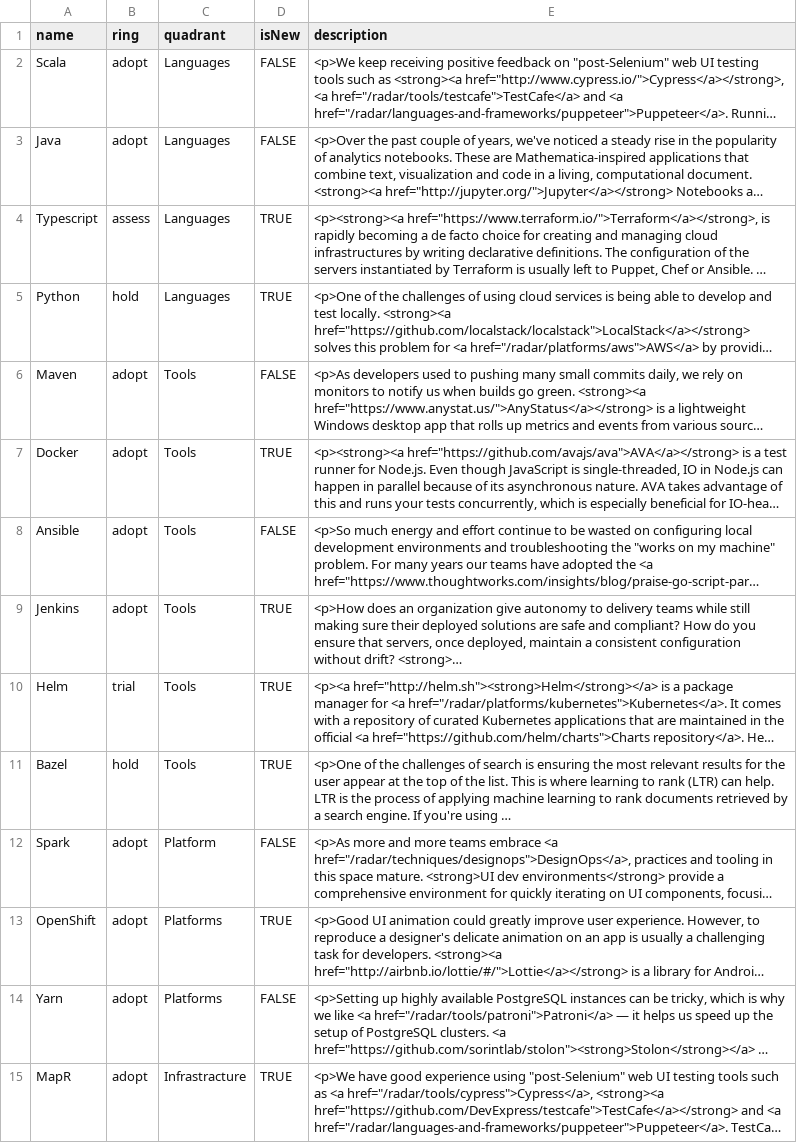
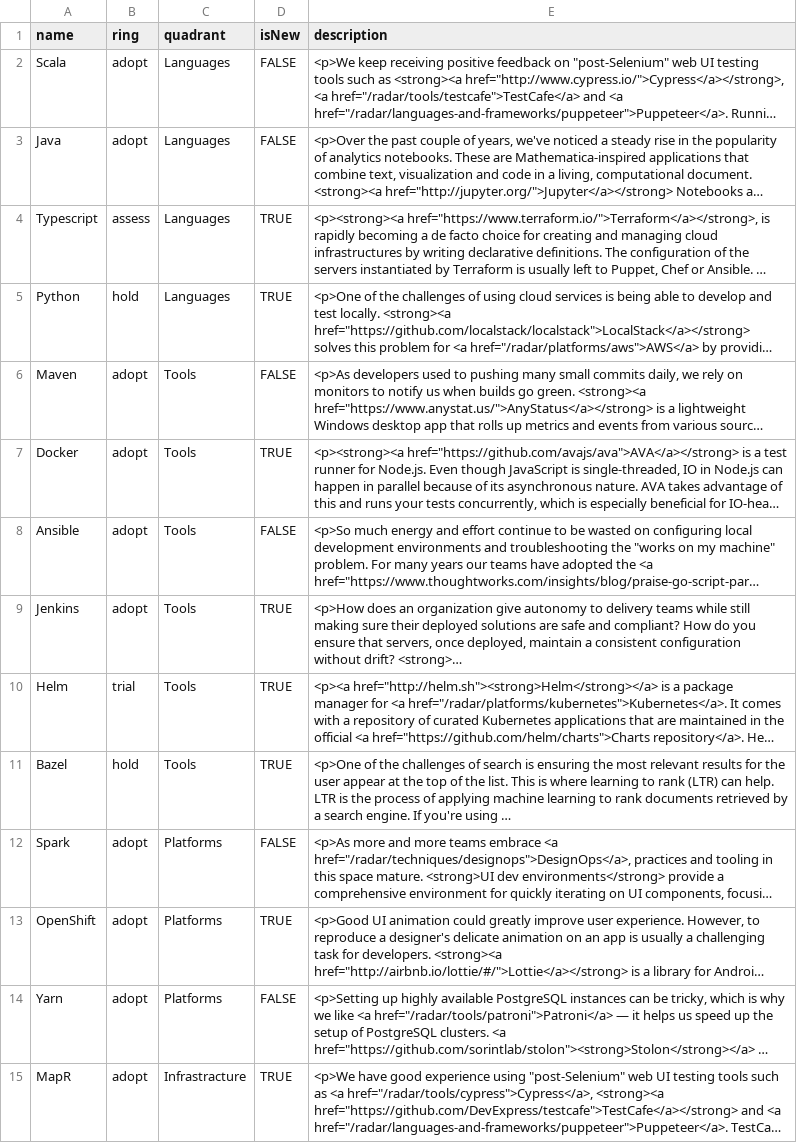
Before and after one commit to NoamShaish/tech-radar-test, a CSV file: tech-radar.csv, drawn as a sheet; long unchanged cells end in …; the diff names each change by its address in the sheet, - before the commit and + after, or states it on an @@ line.

Commit message:
typo

```diff
--- a/tech-radar.csv
+++ b/tech-radar.csv
-C12 (quadrant): Platform
+C12 (quadrant): Platforms
```
